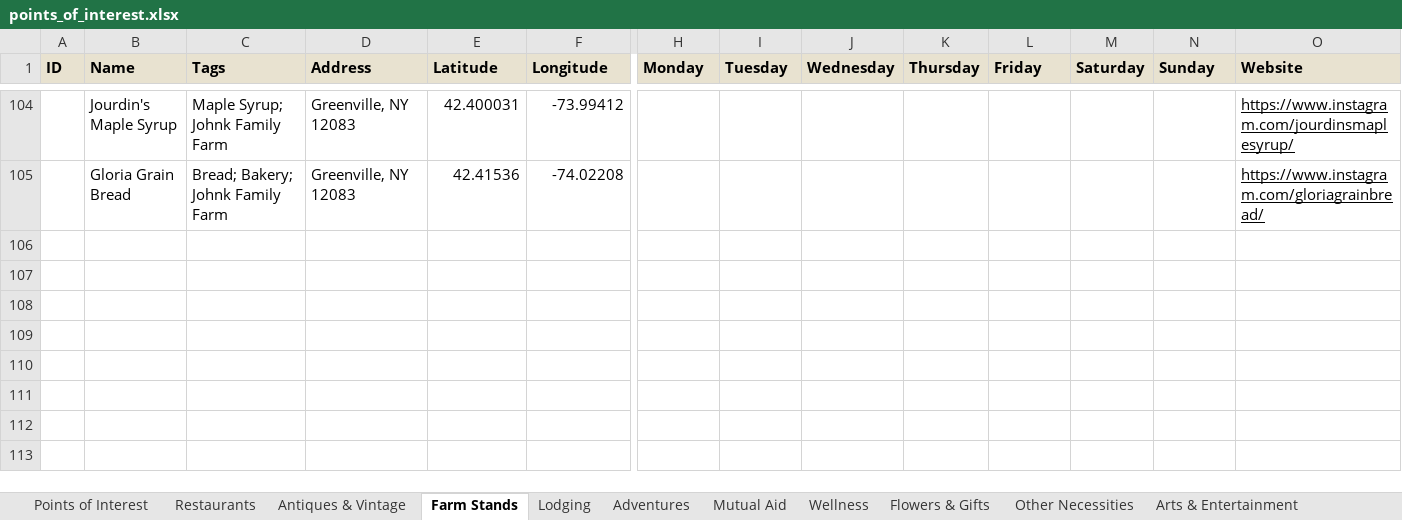
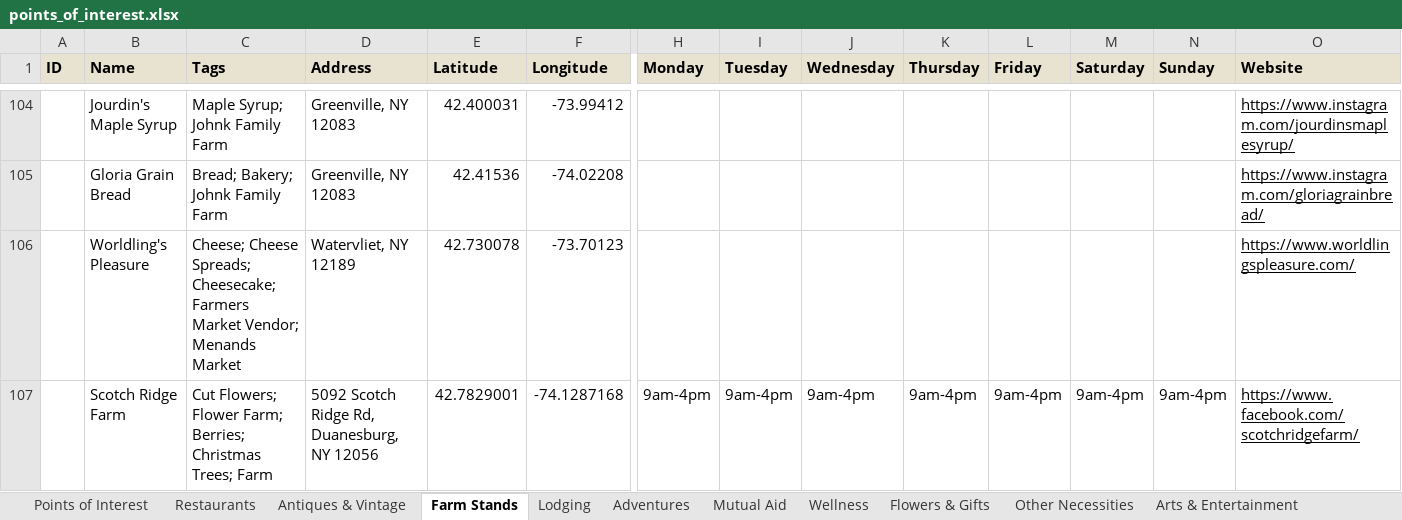
Before and after one commit to nyhilltowners/explore-the-hilltowns, an Excel workbook: data/points_of_interest.xlsx, sheet Farm Stands, drawn as a sheet; only a part is shown, gaps mark what is left out; values as stored, in another font and other column widths than the file's, no borders; rows hold the shown columns only; the diff names each change by its address in the sheet, - before the commit and + after, or states it on an @@ line.

```diff
--- a/data/points_of_interest.xlsx (sheet Farm Stands)
+++ b/data/points_of_interest.xlsx (sheet Farm Stands)
+row 106:  | Worldling's Pleasure | Cheese; Cheese Spreads; Cheesecake; Farmers Market Vendor; Menands Market | Watervliet, NY 12189 | 42.730078 | -73.70123 |  |  |  |  |  |  |  | https://www.worldlingspleasure.com/
+row 107:  | Scotch Ridge Farm | Cut Flowers; Flower Farm; Berries; Christmas Trees; Farm | 5092 Scotch Ridge Rd, Duanesburg, NY 12056 | 42.7829001 | -74.1287168 | 9am-4pm | 9am-4pm | 9am-4pm | 9am-4pm | 9am-4pm | 9am-4pm | 9am-4pm | https://www.facebook.com/scotchridgefarm/
```
Also changed, not shown: sheet Restaurants, sheet Flowers & Gifts, 1 other file.
